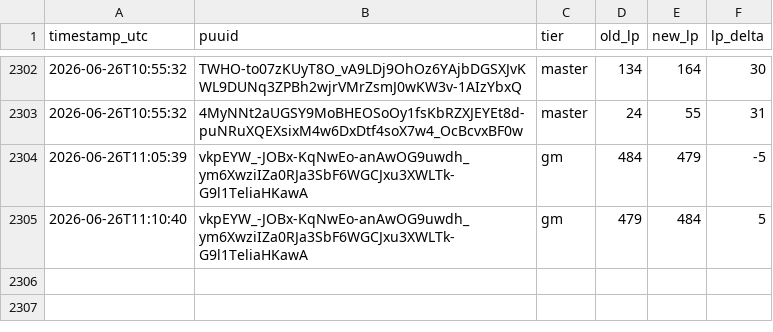
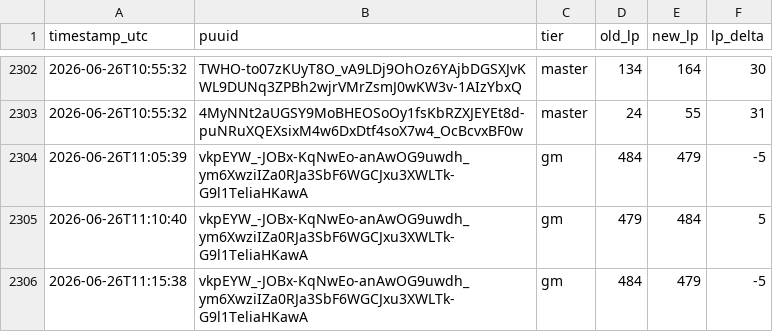
Before and after one commit to aasilvestre/lol-flex-tracker-2, a CSV file: data/lp_changes.csv, drawn as a sheet; only a part is shown, gaps mark what is left out; the diff names each change by its address in the sheet, - before the commit and + after, or states it on an @@ line.

```diff
--- a/data/lp_changes.csv
+++ b/data/lp_changes.csv
+row 2306: 2026-06-26T11:15:38 | vkpEYW_-JOBx-KqNwEo-anAwOG9uwdh_ym6XwziIZa0RJa3SbF6WGCJxu3XWLTk-G9l1TeliaHKawA | gm | 484 | 479 | -5
```
Also changed, not shown: data/player_current.csv.
